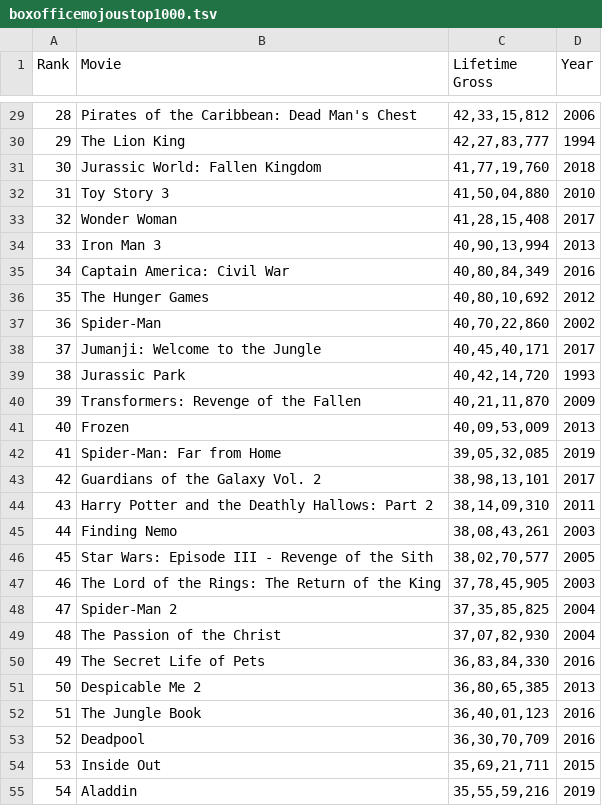
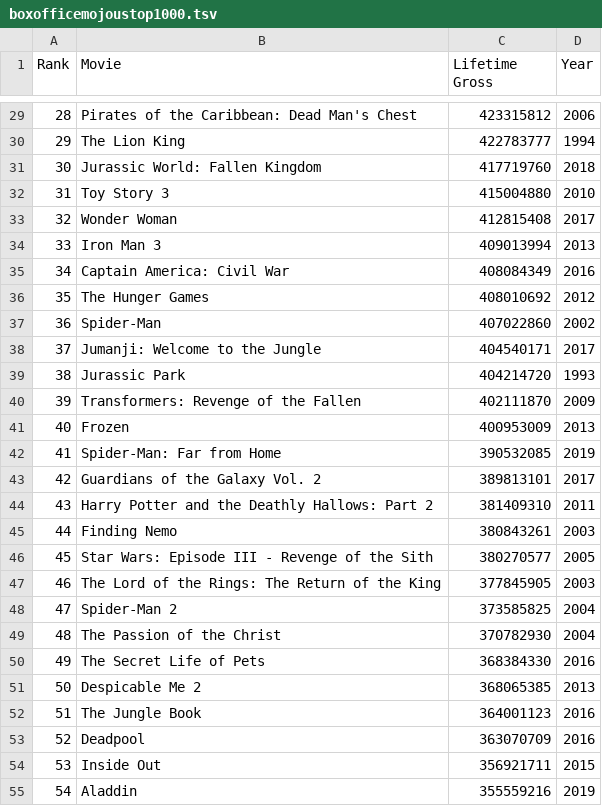
Before and after one commit to kalilurrahman/BoxOfficeData, a TSV file: boxofficemojoustop1000.tsv, drawn as a sheet; only a part is shown, gaps mark what is left out; the diff covers the shown part only.

```diff
--- a/boxofficemojoustop1000.tsv
+++ b/boxofficemojoustop1000.tsv
@@ -29,27 +29,27 @@ Rank	Movie	Lifetime Gross	Year
-28	Pirates of the Caribbean: Dead Man's Chest	42,33,15,812	2006
-29	The Lion King	42,27,83,777	1994
-30	Jurassic World: Fallen Kingdom	41,77,19,760	2018
-31	Toy Story 3	41,50,04,880	2010
-32	Wonder Woman	41,28,15,408	2017
-33	Iron Man 3	40,90,13,994	2013
-34	Captain America: Civil War	40,80,84,349	2016
-35	The Hunger Games	40,80,10,692	2012
-36	Spider-Man	40,70,22,860	2002
-37	Jumanji: Welcome to the Jungle	40,45,40,171	2017
-38	Jurassic Park	40,42,14,720	1993
-39	Transformers: Revenge of the Fallen	40,21,11,870	2009
-40	Frozen	40,09,53,009	2013
-41	Spider-Man: Far from Home	39,05,32,085	2019
-42	Guardians of the Galaxy Vol. 2	38,98,13,101	2017
-43	Harry Potter and the Deathly Hallows: Part 2	38,14,09,310	2011
-44	Finding Nemo	38,08,43,261	2003
-45	Star Wars: Episode III - Revenge of the Sith	38,02,70,577	2005
-46	The Lord of the Rings: The Return of the King	37,78,45,905	2003
-47	Spider-Man 2	37,35,85,825	2004
-48	The Passion of the Christ	37,07,82,930	2004
-49	The Secret Life of Pets	36,83,84,330	2016
-50	Despicable Me 2	36,80,65,385	2013
-51	The Jungle Book	36,40,01,123	2016
-52	Deadpool	36,30,70,709	2016
-53	Inside Out	35,69,21,711	2015
-54	Aladdin	35,55,59,216	2019
+28	Pirates of the Caribbean: Dead Man's Chest	423315812	2006
+29	The Lion King	422783777	1994
+30	Jurassic World: Fallen Kingdom	417719760	2018
+31	Toy Story 3	415004880	2010
+32	Wonder Woman	412815408	2017
+33	Iron Man 3	409013994	2013
+34	Captain America: Civil War	408084349	2016
+35	The Hunger Games	408010692	2012
+36	Spider-Man	407022860	2002
+37	Jumanji: Welcome to the Jungle	404540171	2017
+38	Jurassic Park	404214720	1993
+39	Transformers: Revenge of the Fallen	402111870	2009
+40	Frozen	400953009	2013
+41	Spider-Man: Far from Home	390532085	2019
+42	Guardians of the Galaxy Vol. 2	389813101	2017
+43	Harry Potter and the Deathly Hallows: Part 2	381409310	2011
+44	Finding Nemo	380843261	2003
+45	Star Wars: Episode III - Revenge of the Sith	380270577	2005
+46	The Lord of the Rings: The Return of the King	377845905	2003
+47	Spider-Man 2	373585825	2004
+48	The Passion of the Christ	370782930	2004
+49	The Secret Life of Pets	368384330	2016
+50	Despicable Me 2	368065385	2013
+51	The Jungle Book	364001123	2016
+52	Deadpool	363070709	2016
+53	Inside Out	356921711	2015
+54	Aladdin	355559216	2019
```
Also changed, not shown: 173 edited cells elsewhere in this file.
